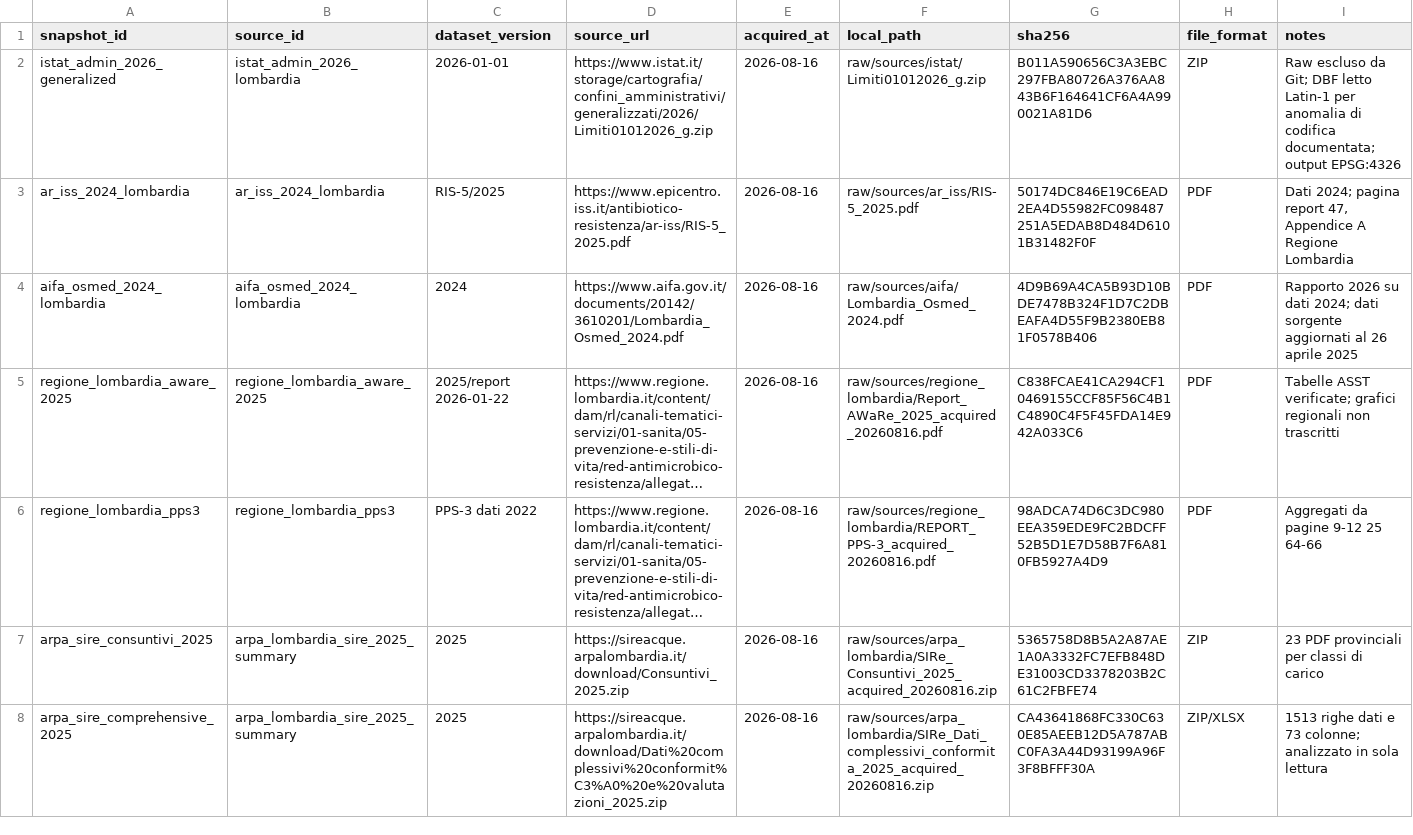
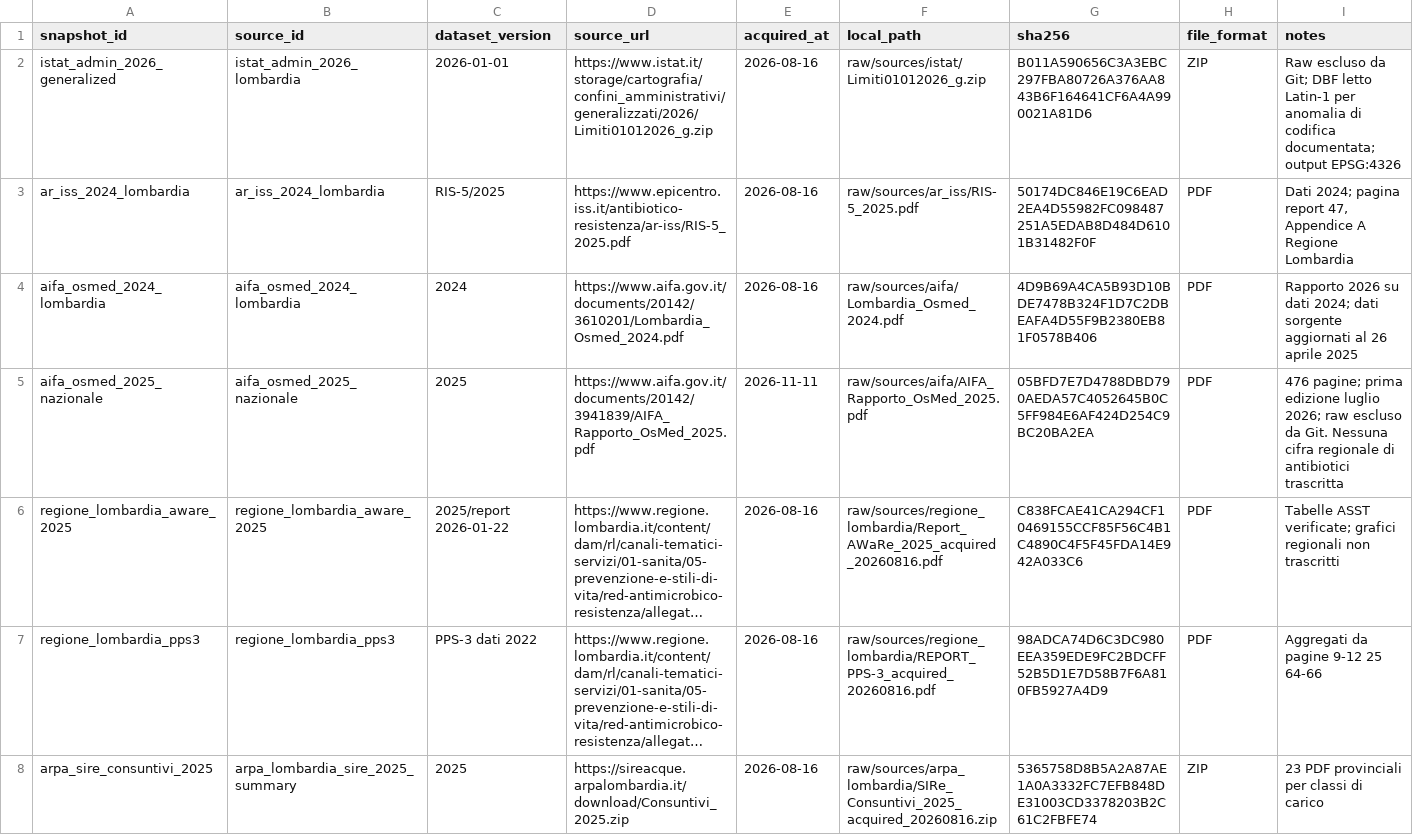
Before and after one commit to aguaraglia/lombardy-one-health-amr-atlas, a TSV file: metadata/SNAPSHOTS.tsv, drawn as a sheet; only a part is shown; the shorter side is filled out with more unchanged rows; long unchanged cells end in …; the diff names each change by its address in the sheet, - before the commit and + after, or states it on an @@ line.

```diff
--- a/metadata/SNAPSHOTS.tsv
+++ b/metadata/SNAPSHOTS.tsv
+row 5: aifa_osmed_2025_nazionale | aifa_osmed_2025_nazionale | 2025 | https://www.aifa.gov.it/documents/20142/3941839/AIFA_Rapporto_OsMed_2025.pdf | 2026-11-11 | raw/sources/aifa/AIFA_Rapporto_OsMed_2025.pdf | 05BFD7E7D4788DBD790AEDA57C4052645B0C5FF984E6AF424D254C9BC20BA2EA | PDF | 476 pagine; prima edizione luglio 2026; raw escluso da Git. Nessuna cifra regionale di antibiotici trascritta
```
Also changed, not shown: metadata/SOURCES.tsv, metadata/SOURCE_EQUIVALENCE_PLAN.tsv, 8 other files.
